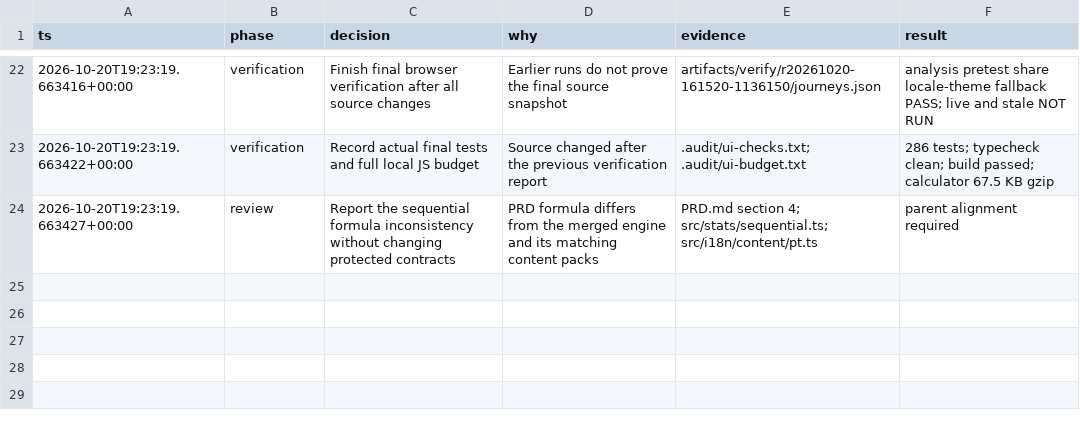
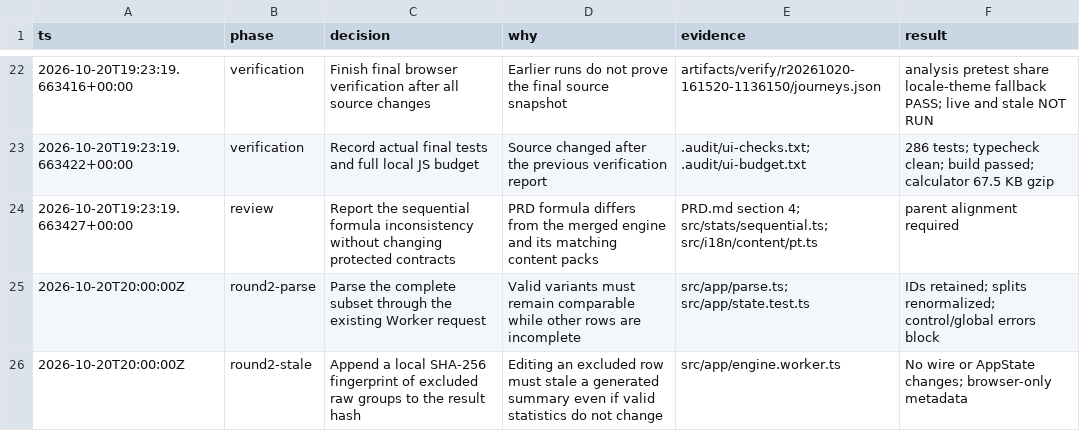
Before and after one commit to iagodemacedo/ab-test-calculator, a TSV file: .audit/ui-decisions.tsv, drawn as a sheet; only a part is shown, gaps mark what is left out; the diff names each change by its address in the sheet, - before the commit and + after, or states it on an @@ line.

```diff
--- a/.audit/ui-decisions.tsv
+++ b/.audit/ui-decisions.tsv
+row 25: 2026-10-20T20:00:00Z | round2-parse | Parse the complete subset through the existing Worker request | Valid variants must remain comparable while other rows are incomplete | src/app/parse.ts; src/app/state.test.ts | IDs retained; splits renormalized; control/global errors block
+row 26: 2026-10-20T20:00:00Z | round2-stale | Append a local SHA-256 fingerprint of excluded raw groups to the result hash | Editing an excluded row must stale a generated summary even if valid statistics do not change | src/app/engine.worker.ts | No wire or AppState changes; browser-only metadata
```
Also changed, not shown: 9 other files.
